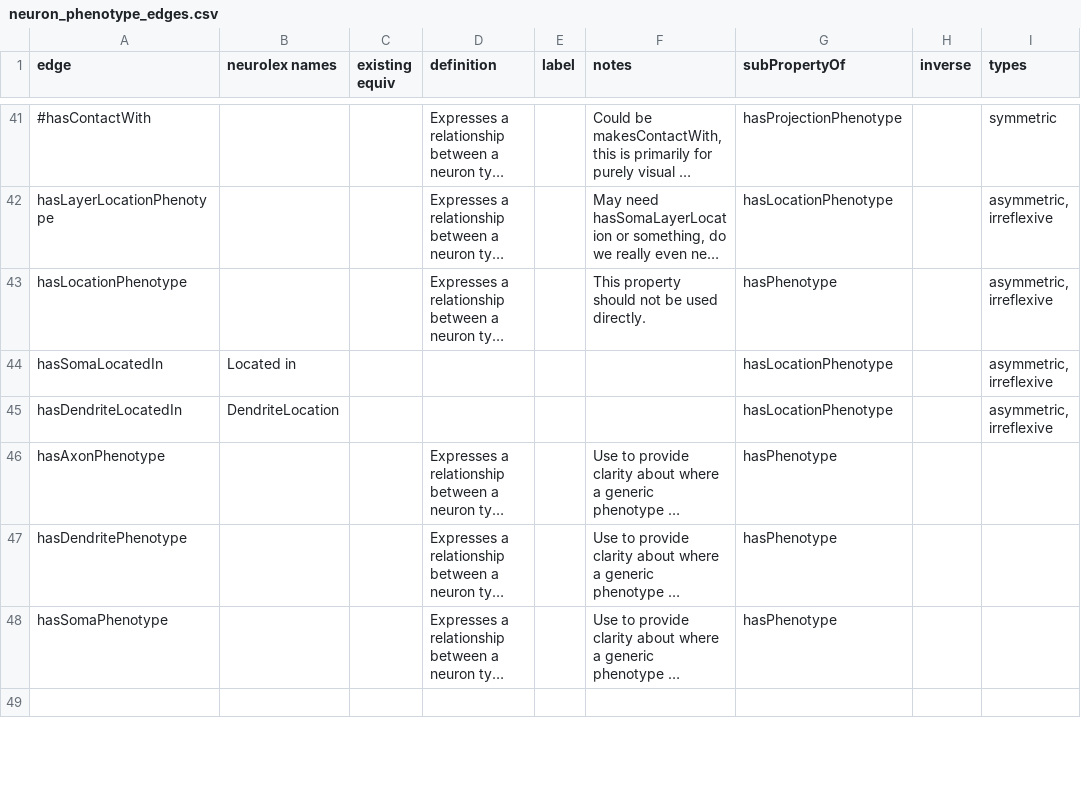
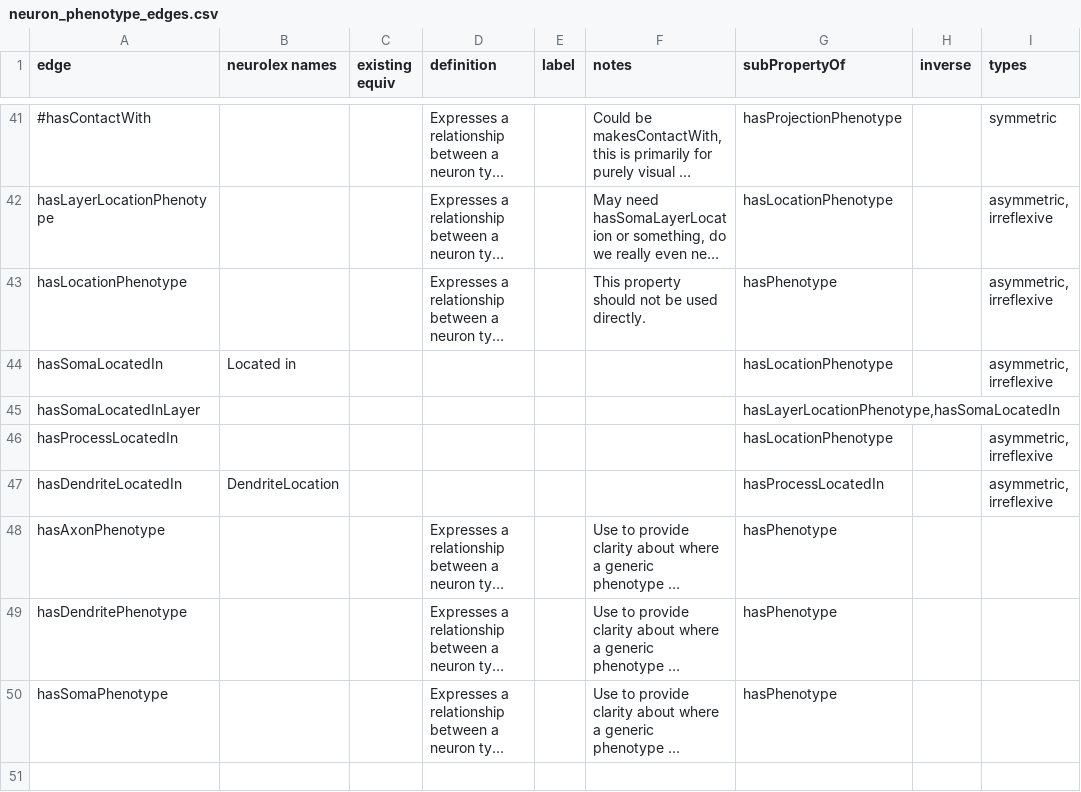
Before and after one commit to tgbugs/pyontutils, a CSV file: nifstd/resources/neuron_phenotype_edges.csv, drawn as a sheet; only a part is shown, gaps mark what is left out; long unchanged cells end in …; addresses are those after the commit; the diff covers the shown part only; the diff names each change by its address in the sheet, - before the commit and + after, or states it on an @@ line.

Commit message:
phenotype edges updated with better modelling
closes https://github.com/SciCrunch/NIF-Ontology/issues/182
has presynaptic terminals in is a sub property of has process in

```diff
--- a/nifstd/resources/neuron_phenotype_edges.csv
+++ b/nifstd/resources/neuron_phenotype_edges.csv
+row 45: hasSomaLocatedInLayer |  |  |  |  |  | hasLayerLocationPhenotype,hasSomaLocatedIn
+row 46: hasProcessLocatedIn |  |  |  |  |  | hasLocationPhenotype |  | asymmetric, irreflexive
-G47 (subPropertyOf): hasLocationPhenotype
+G47 (subPropertyOf): hasProcessLocatedIn
```
Also changed, not shown: 7 edited cells elsewhere in this file.
